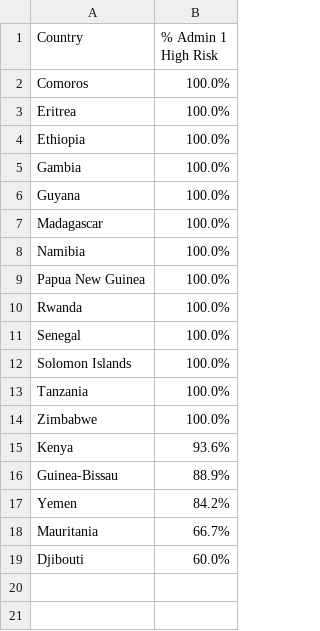
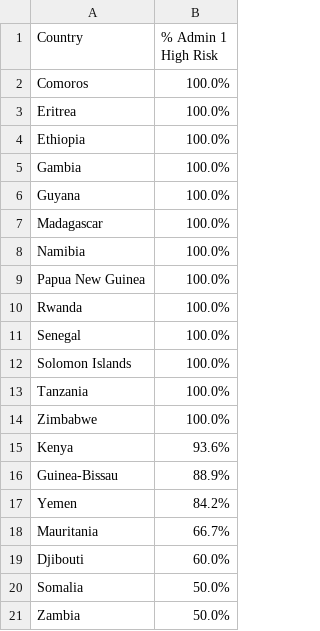
Before and after one commit to OJWatson/hrpup, a CSV file: analysis/tables/high_innate_risk_countries.csv, drawn as a sheet; the diff names each change by its address in the sheet, - before the commit and + after, or states it on an @@ line.

Commit message:
tweaks to the shiny map object and correct innate risk country table

```diff
--- a/analysis/tables/high_innate_risk_countries.csv
+++ b/analysis/tables/high_innate_risk_countries.csv
+row 20: Somalia | 50.0%
+row 21: Zambia | 50.0%
```
Also changed, not shown: 2 other files.
